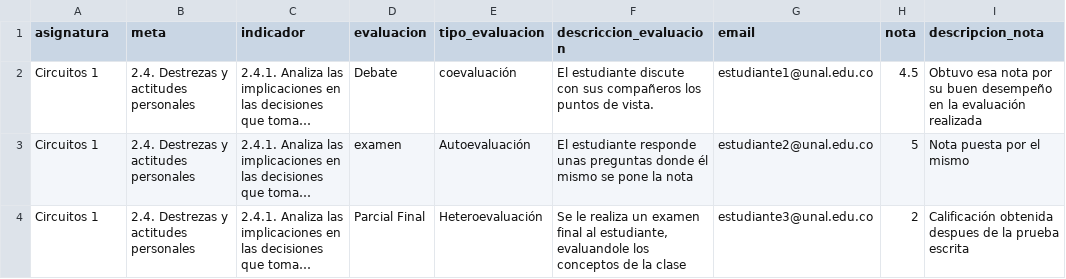
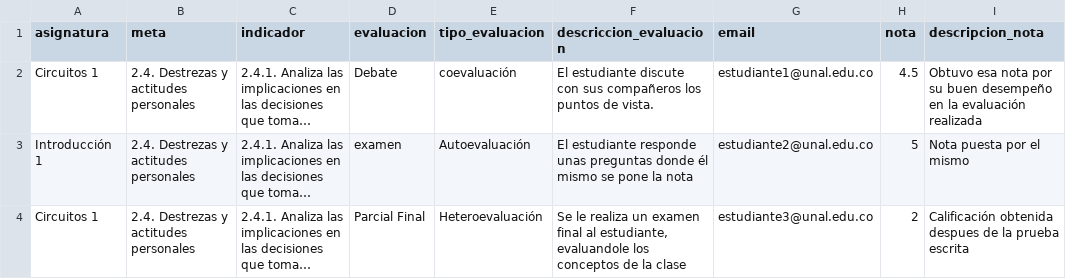
Before and after one commit to SistemaInformacionUnalABET/AcreditacionABET, a CSV file: backend/reporte.csv, drawn as a sheet; long unchanged cells end in …; the diff names each change by its address in the sheet, - before the commit and + after, or states it on an @@ line.

```diff
--- a/backend/reporte.csv
+++ b/backend/reporte.csv
-A3 (asignatura): Circuitos 1
+A3 (asignatura): Introducción 1
```
Also changed, not shown: 1 other file.
